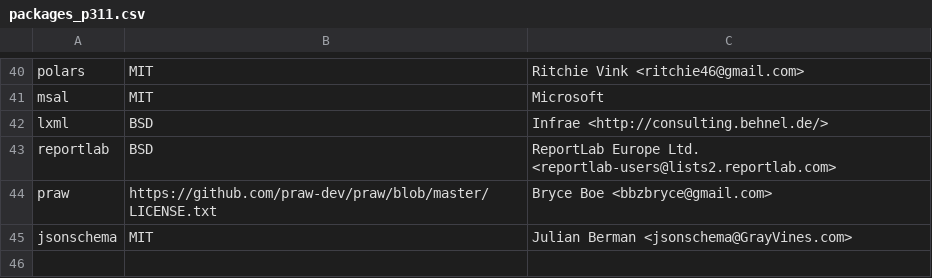
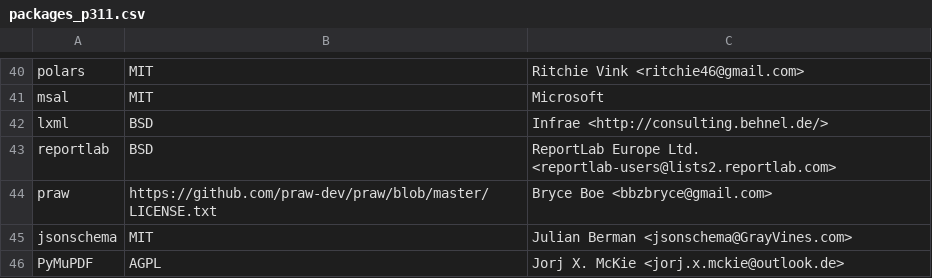
Before and after one commit to keithrozario/Klayers, a CSV file: pipeline/config/packages_p311.csv, drawn as a sheet; only a part is shown, gaps mark what is left out; the diff names each change by its address in the sheet, - before the commit and + after, or states it on an @@ line.

Commit message:
Update packages_p311.csv (#422)

```diff
--- a/pipeline/config/packages_p311.csv
+++ b/pipeline/config/packages_p311.csv
+row 46: PyMuPDF | AGPL | Jorj X. McKie <jorj.x.mckie@outlook.de>
```
